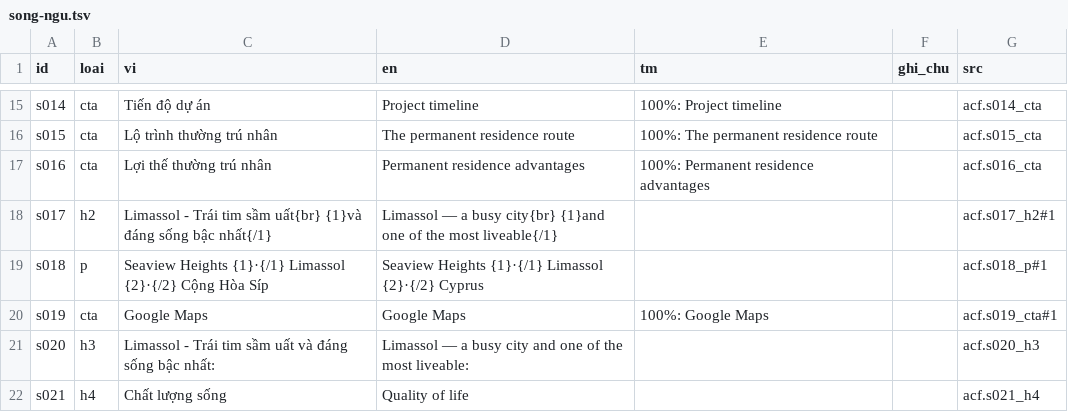
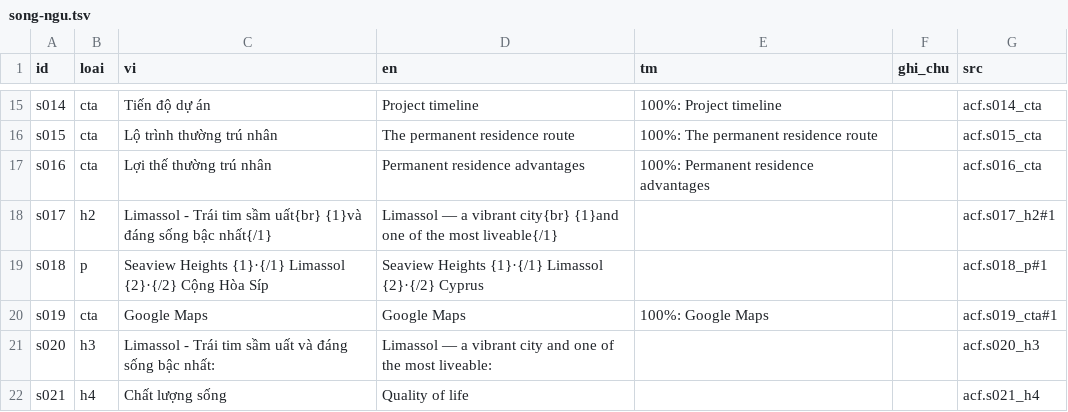
Before and after one commit to franknguyenit/web-imm-translation, a TSV file: viec/2026-09-22-sip-seaview-heights/song-ngu.tsv, drawn as a sheet; only a part is shown, gaps mark what is left out; the diff covers the shown part only.

```diff
--- a/viec/2026-09-22-sip-seaview-heights/song-ngu.tsv
+++ b/viec/2026-09-22-sip-seaview-heights/song-ngu.tsv
@@ -17,6 +17,6 @@ s015	cta	Lộ trình thường trú nhân	The permanent residence route	100%: Th
 s016	cta	Lợi thế thường trú nhân	Permanent residence advantages	100%: Permanent residence advantages		acf.s016_cta
-s017	h2	Limassol - Trái tim sầm uất{br} {1}và đáng sống bậc nhất{/1}	Limassol — a busy city{br} {1}and one of the most liveable{/1}			acf.s017_h2#1
+s017	h2	Limassol - Trái tim sầm uất{br} {1}và đáng sống bậc nhất{/1}	Limassol — a vibrant city{br} {1}and one of the most liveable{/1}			acf.s017_h2#1
 s018	p	Seaview Heights {1}·{/1} Limassol {2}·{/2} Cộng Hòa Síp	Seaview Heights {1}·{/1} Limassol {2}·{/2} Cyprus			acf.s018_p#1
 s019	cta	Google Maps	Google Maps	100%: Google Maps		acf.s019_cta#1
-s020	h3	Limassol - Trái tim sầm uất và đáng sống bậc nhất:	Limassol — a busy city and one of the most liveable:			acf.s020_h3
+s020	h3	Limassol - Trái tim sầm uất và đáng sống bậc nhất:	Limassol — a vibrant city and one of the most liveable:			acf.s020_h3
 s021	h4	Chất lượng sống	Quality of life			acf.s021_h4
```
Also changed, not shown: 11 edited cells elsewhere in this file, lien-ket/ban-dich-vi-en.tsv, viec/2026-09-22-sip-konia-green/song-ngu.tsv, 50 other files.
